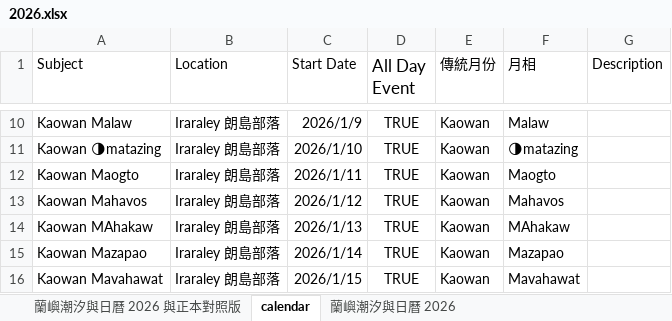
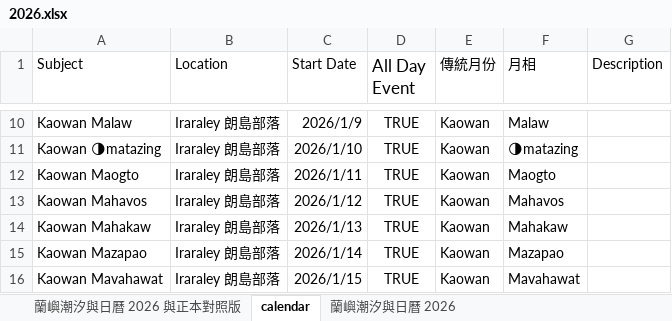
Before and after one commit to blackie0424/TAO-Calendar, an Excel workbook: 2026.xlsx, sheet calendar, drawn as a sheet; only a part is shown, gaps mark what is left out; values as stored, in another font and other column widths than the file's, no borders; charts and pictures not drawn; the diff names each change by its address in the sheet, - before the commit and + after, or states it on an @@ line.

```diff
--- a/2026.xlsx (sheet calendar)
+++ b/2026.xlsx (sheet calendar)
-A14 (Subject): Kaowan MAhakaw
+A14 (Subject): Kaowan Mahakaw
-F14 (月相): MAhakaw
+F14 (月相): Mahakaw
```
Also changed, not shown: sheet 蘭嶼潮汐與日曆 2026 與正本對照版, 9 other files.
